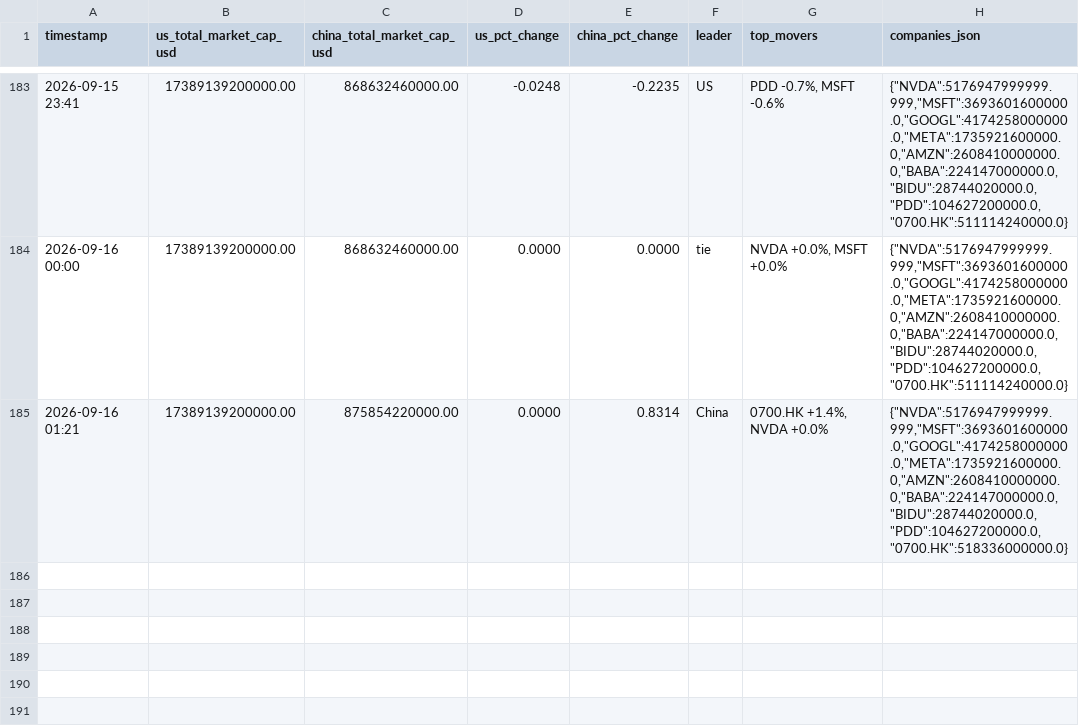
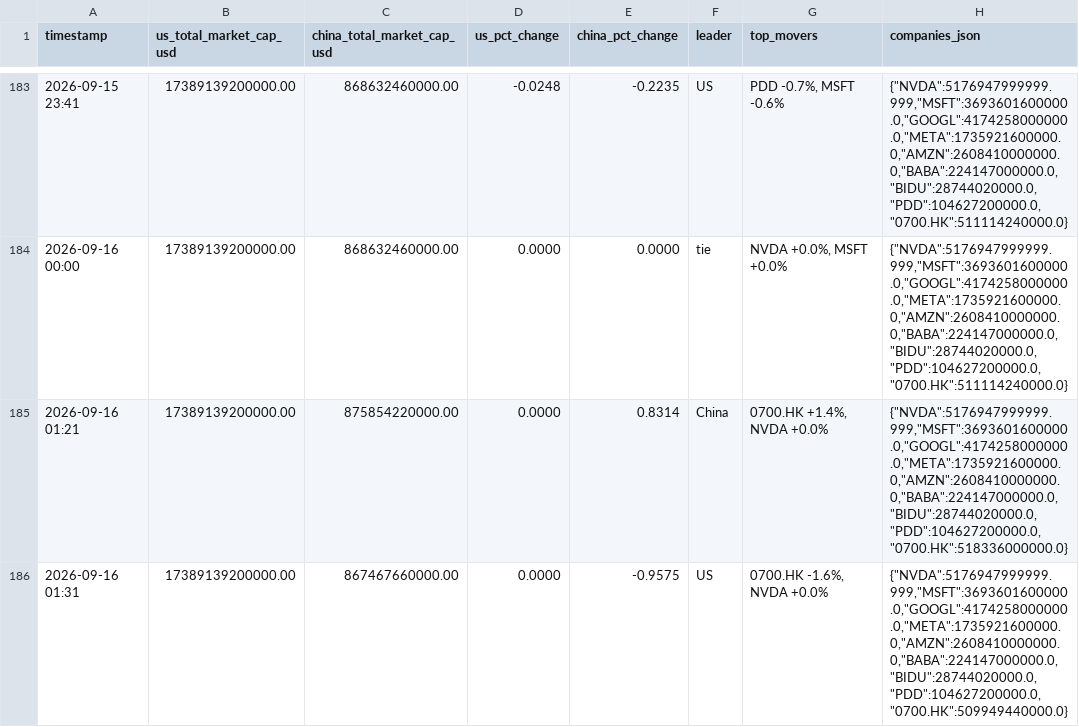
Before and after one commit to alioth-stat/hopper_greenout, a CSV file: data/log.csv, drawn as a sheet; only a part is shown, gaps mark what is left out.

Commit message:
Update AI market cap log: 0700.HK -1.6%, NVDA +0.0% (2026-09-16 01:31)

```diff
--- a/data/log.csv
+++ b/data/log.csv
@@ -185 +185,2 @@ timestamp,us_total_market_cap_usd,china_total_market_cap_usd,us_pct_change,china
 2026-09-16 01:21,17389139200000.00,875854220000.00,0.0000,0.8314,China,"0700.HK +1.4%, NVDA +0.0%","{""NVDA"":5176947999999.999,""MSFT"":3693601600000.0,""GOOGL"":4174258000000.0,""META"":1735921600000.0,""AMZN"":2608410000000.0,""BABA"":224147000000.0,""BIDU"":28744020000.0,""PDD"":104627200000.0,""0700.HK"":518336000000.0}"
+2026-09-16 01:31,17389139200000.00,867467660000.00,0.0000,-0.9575,US,"0700.HK -1.6%, NVDA +0.0%","{""NVDA"":5176947999999.999,""MSFT"":3693601600000.0,""GOOGL"":4174258000000.0,""META"":1735921600000.0,""AMZN"":2608410000000.0,""BABA"":224147000000.0,""BIDU"":28744020000.0,""PDD"":104627200000.0,""0700.HK"":509949440000.0}"
```
